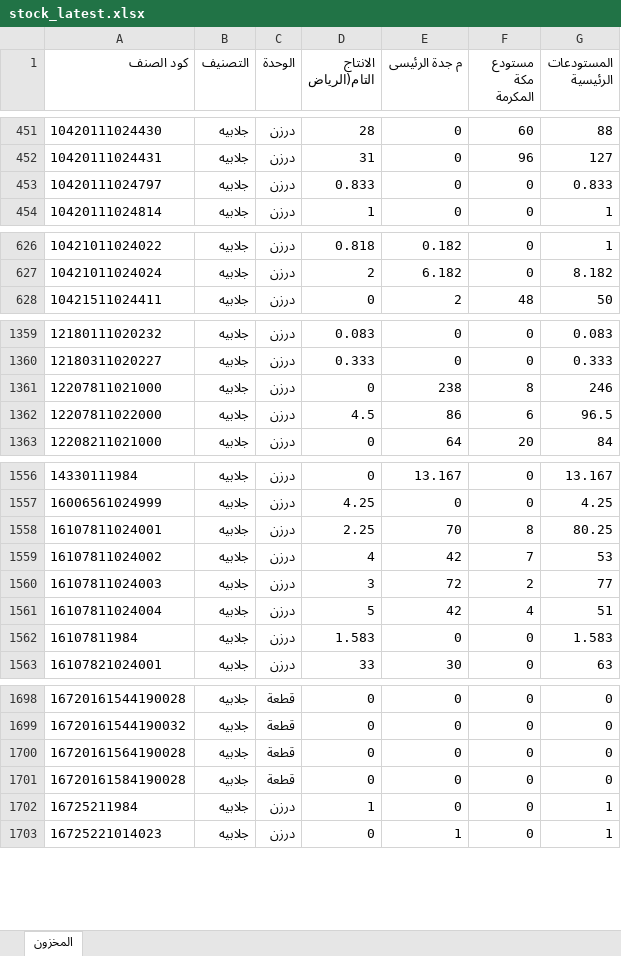
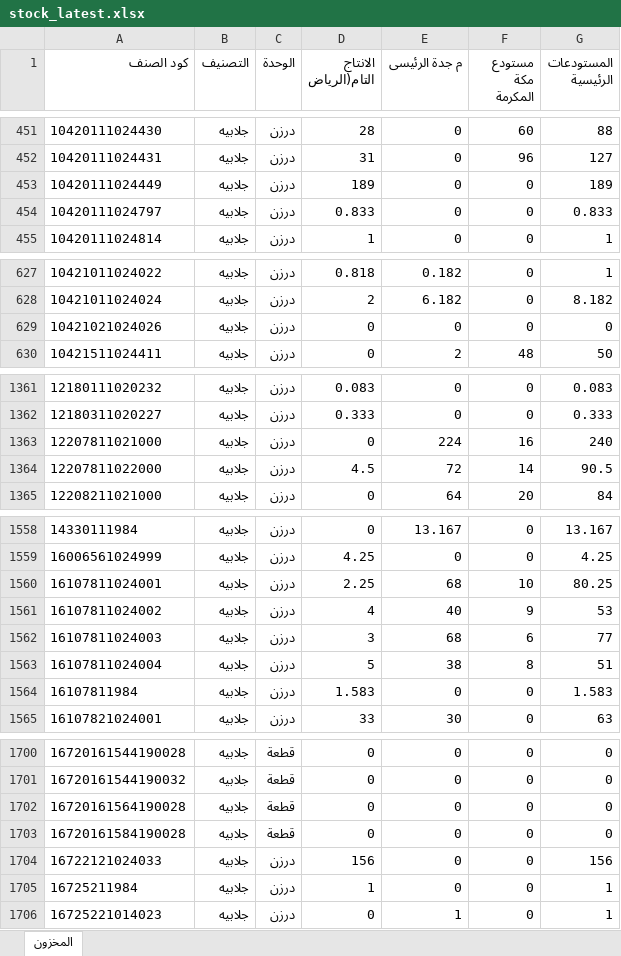
Before and after one commit to hassaneslam1646-svg/ikaf-catalog, an Excel workbook: build/stock_latest.xlsx, sheet المخزون, drawn as a sheet; only a part is shown, gaps mark what is left out; values as stored, in another font and other column widths than the file's, no borders; addresses are those after the commit; the diff covers the shown part only; the diff names each change by its address in the sheet, - before the commit and + after, or states it on an @@ line.

```diff
--- a/build/stock_latest.xlsx (sheet المخزون)
+++ b/build/stock_latest.xlsx (sheet المخزون)
+row 453: 10420111024449 | جلابيه | درزن | 189 | 0 | 0 | 189
+row 629: 10421021024026 | جلابيه | درزن | 0 | 0 | 0 | 0
-E1363 (م جدة الرئيسى): 238
+E1363 (م جدة الرئيسى): 224
-F1363 (مستودع مكة المكرمة): 8
+F1363 (مستودع مكة المكرمة): 16
-G1363 (المستودعات الرئيسية): 246
+G1363 (المستودعات الرئيسية): 240
-E1364 (م جدة الرئيسى): 86
+E1364 (م جدة الرئيسى): 72
-F1364 (مستودع مكة المكرمة): 6
+F1364 (مستودع مكة المكرمة): 14
-G1364 (المستودعات الرئيسية): 96.5
+G1364 (المستودعات الرئيسية): 90.5
-E1560 (م جدة الرئيسى): 70
+E1560 (م جدة الرئيسى): 68
-F1560 (مستودع مكة المكرمة): 8
+F1560 (مستودع مكة المكرمة): 10
-E1561 (م جدة الرئيسى): 42
+E1561 (م جدة الرئيسى): 40
-F1561 (مستودع مكة المكرمة): 7
+F1561 (مستودع مكة المكرمة): 9
-E1562 (م جدة الرئيسى): 72
+E1562 (م جدة الرئيسى): 68
-F1562 (مستودع مكة المكرمة): 2
+F1562 (مستودع مكة المكرمة): 6
-E1563 (م جدة الرئيسى): 42
+E1563 (م جدة الرئيسى): 38
-F1563 (مستودع مكة المكرمة): 4
+F1563 (مستودع مكة المكرمة): 8
+row 1704: 16722121024033 | جلابيه | درزن | 156 | 0 | 0 | 156
```
Also changed, not shown: 43 edited cells elsewhere in this sheet, 3 other files.
